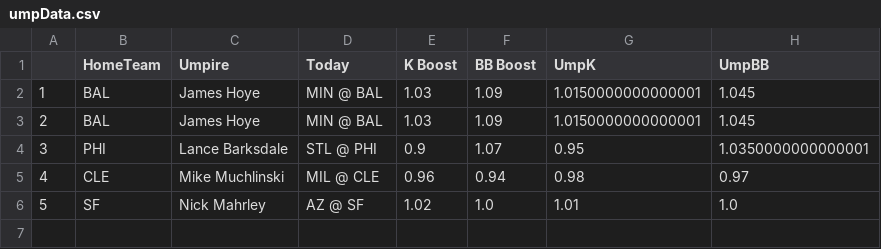
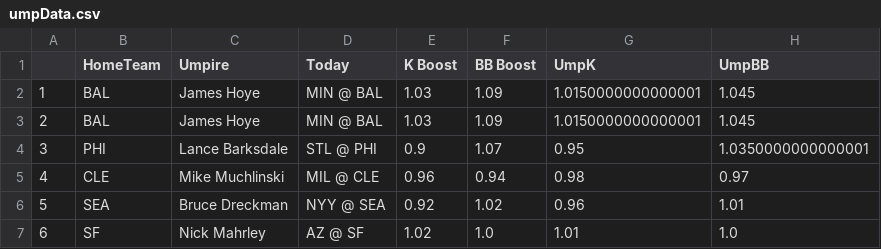
Before and after one commit to JonPGH/slateProj, a CSV file: Data/umpData.csv, drawn as a sheet; addresses are those after the commit; the diff names each change by its address in the sheet, - before the commit and + after, or states it on an @@ line.

```diff
--- a/Data/umpData.csv
+++ b/Data/umpData.csv
+row 6: 5 | SEA | Bruce Dreckman | NYY @ SEA | 0.92 | 1.02 | 0.96 | 1.01
@@ column A renumbered from row 7 down @@
```
Also changed, not shown: Data/AllBetValues.csv, Data/Tableau_DailyHitterProj.csv, 10 other files.
